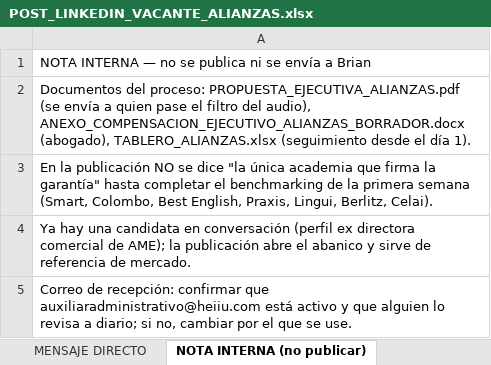
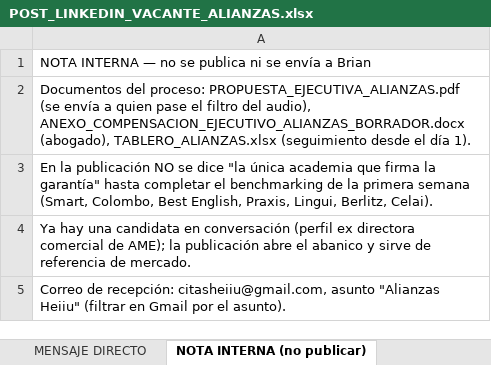
Before and after one commit to gomezrdiana/Plan-academico, an Excel workbook: recursos/comercial/INDUCCION_COMERCIAL/contratacion comercial/POST_LINKEDIN_VACANTE_ALIANZAS.xlsx, sheet NOTA INTERNA (no publicar), drawn as a sheet; values as stored, in another font and other column widths than the file's, no borders; the diff names each change by its address in the sheet, - before the commit and + after, or states it on an @@ line.

```diff
--- a/recursos/comercial/INDUCCION_COMERCIAL/contratacion comercial/POST_LINKEDIN_VACANTE_ALIANZAS.xlsx (sheet NOTA INTERNA (no publicar))
+++ b/recursos/comercial/INDUCCION_COMERCIAL/contratacion comercial/POST_LINKEDIN_VACANTE_ALIANZAS.xlsx (sheet NOTA INTERNA (no publicar))
-A5: …de recepción: confirmar que auxiliaradministrativo@heiiu.com está activo y que alguien lo revisa a diario; si no, cambiar por el que se use.
+A5: …de recepción: citasheiiu@gmail.com, asunto "Alianzas Heiiu" (filtrar en Gmail por el asunto).
```
Also changed, not shown: sheet PARA BRIAN, sheet PORTALES (ACADEMIA), sheet POST LINKEDIN, 3 other files.
